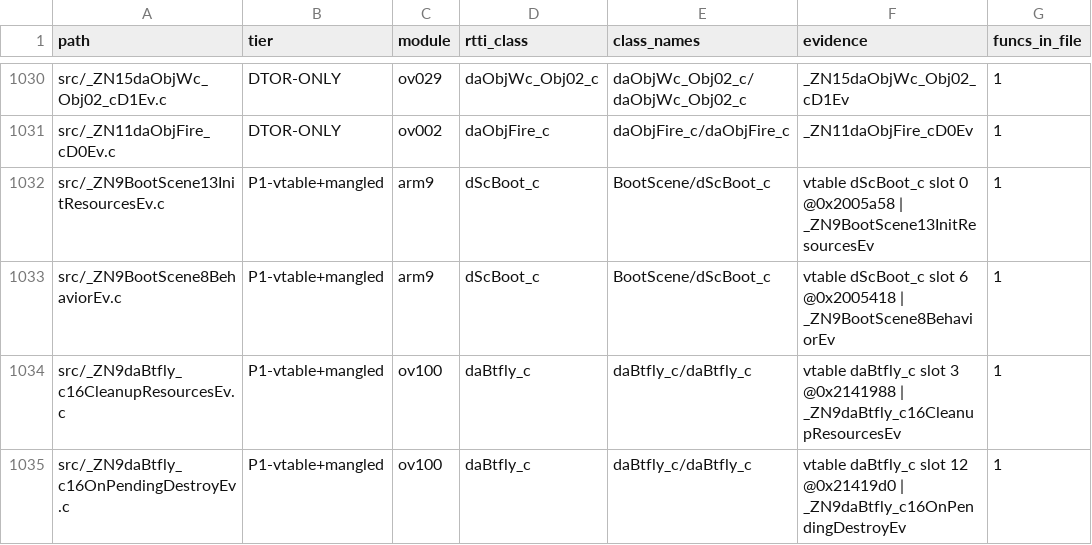
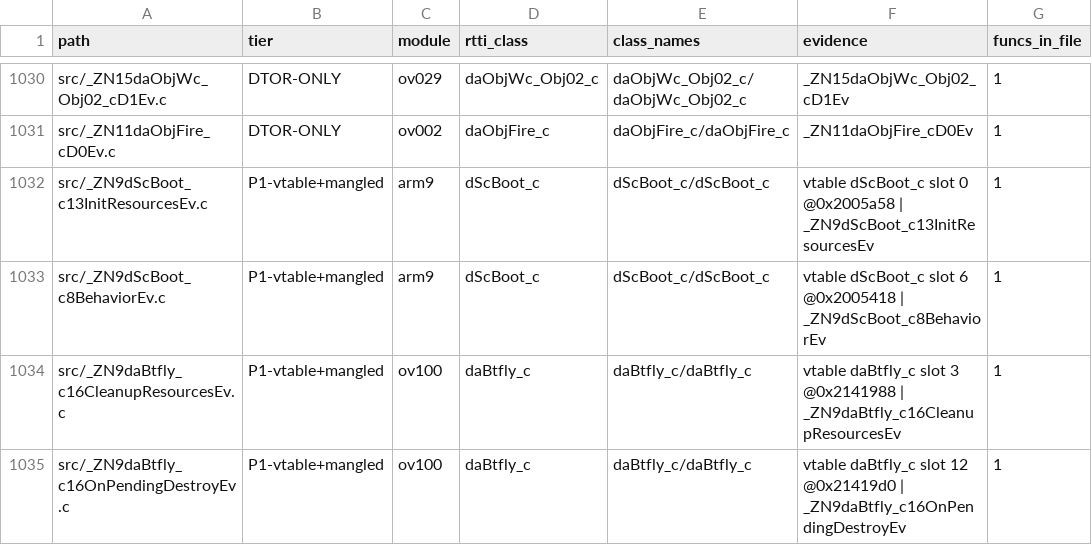
Before and after one commit to Alberto12345678999/sm64ds-decomp, a TSV file: notes/data/c-cpp-classification.tsv, drawn as a sheet; only a part is shown, gaps mark what is left out; the diff names each change by its address in the sheet, - before the commit and + after, or states it on an @@ line.

```diff
--- a/notes/data/c-cpp-classification.tsv
+++ b/notes/data/c-cpp-classification.tsv
-A1032 (path): src/_ZN9BootScene13InitResourcesEv.c
+A1032 (path): src/_ZN9dScBoot_c13InitResourcesEv.c
-E1032:E1033 (class_names): BootScene/dScBoot_c
+E1032:E1033 (class_names): dScBoot_c/dScBoot_c
-F1032 (evidence): …@0x2005a58 | _ZN9BootScene13InitResourcesEv
+F1032 (evidence): …@0x2005a58 | _ZN9dScBoot_c13InitResourcesEv
-A1033 (path): src/_ZN9BootScene8BehaviorEv.c
+A1033 (path): src/_ZN9dScBoot_c8BehaviorEv.c
-F1033 (evidence): …@0x2005418 | _ZN9BootScene8BehaviorEv
+F1033 (evidence): …@0x2005418 | _ZN9dScBoot_c8BehaviorEv
```
Also changed, not shown: symbols/profile_reconstruction_pilot.tsv, symbols/verified.tsv, 29 other files.
